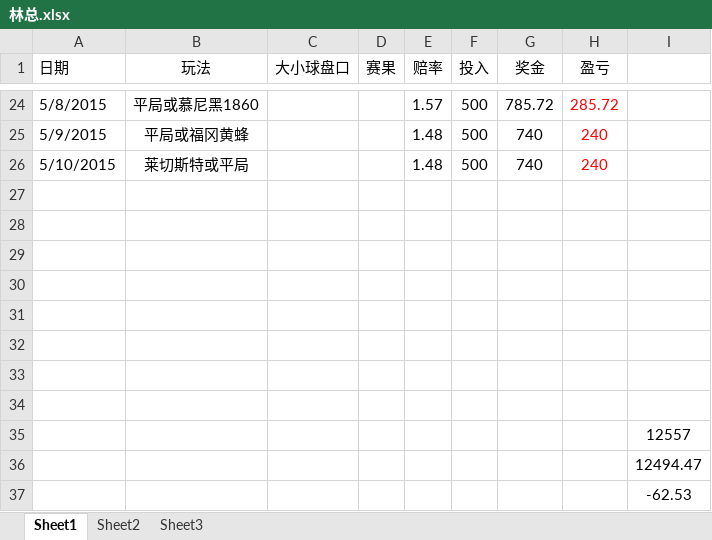
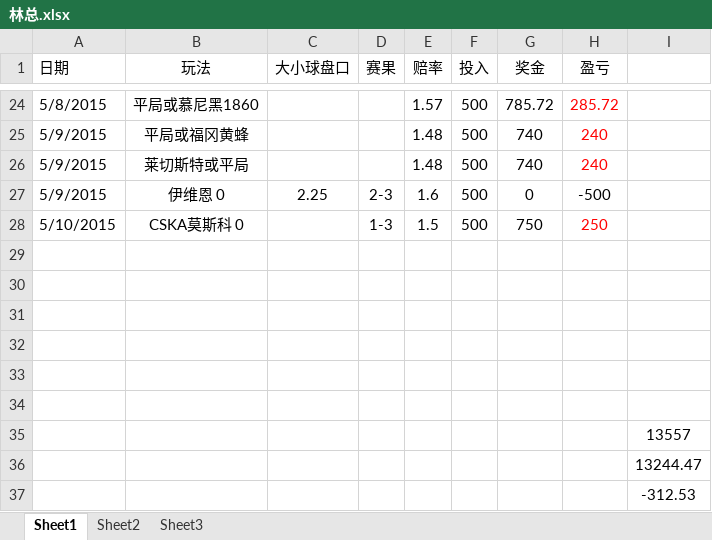
Before and after one commit to weeksun23/weeksun23.github.io, an Excel workbook: bet/林总.xlsx, sheet Sheet1, drawn as a sheet; only a part is shown, gaps mark what is left out; values as stored, in another font and other column widths than the file's, no borders; removed rows and columns are numbered as before the commit, all else as after; the diff names each change by its address in the sheet, - before the commit and + after, or states it on an @@ line.

```diff
--- a/bet/林总.xlsx (sheet Sheet1)
+++ b/bet/林总.xlsx (sheet Sheet1)
-A26 (日期): 5/10/2015
+A26 (日期): 5/9/2015
+row 27: 5/9/2015 | 伊维恩 0 | 2.25 | 2-3 | 1.6 | 500 | 0 | -500
+row 28: 5/10/2015 | CSKA莫斯科 0 |  | 1-3 | 1.5 | 500 | 750 | 250
-row 33: (empty)
-row 34: (empty)
-I35: 12557
+I35: 13557
-I36: 12494.47
+I36: 13244.47
-I37: -62.53
+I37: -312.53
```
Also changed, not shown: 7 other files.
